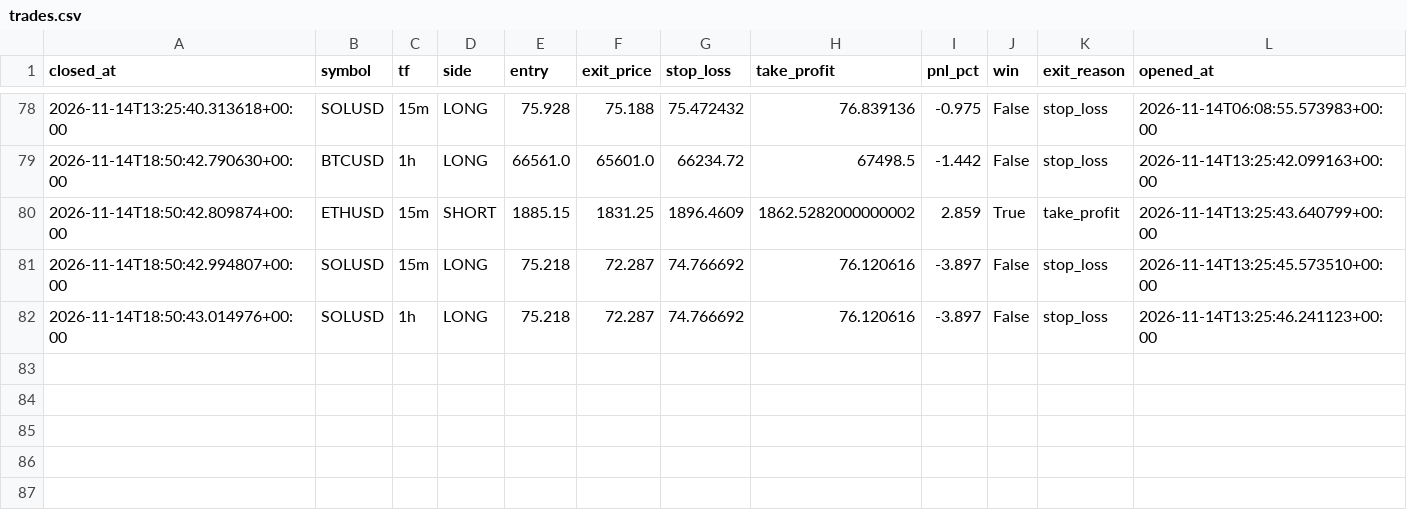
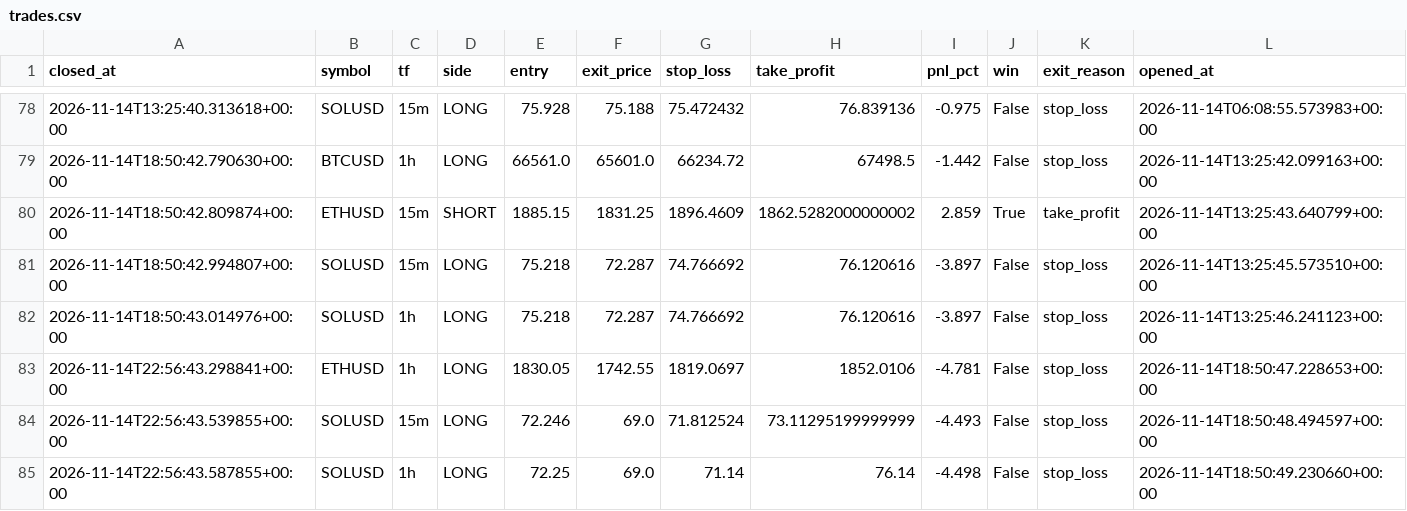
Before and after one commit to prabeensahu123-ui/leverage-rebooted, a CSV file: algo_bot/trades.csv, drawn as a sheet; only a part is shown, gaps mark what is left out.

```diff
--- a/algo_bot/trades.csv
+++ b/algo_bot/trades.csv
@@ -82 +82,4 @@ closed_at,symbol,tf,side,entry,exit_price,stop_loss,take_profit,pnl_pct,win,exit
 2026-11-14T18:50:43.014976+00:00,SOLUSD,1h,LONG,75.218,72.287,74.766692,76.120616,-3.897,False,stop_loss,2026-11-14T13:25:46.241123+00:00
+2026-11-14T22:56:43.298841+00:00,ETHUSD,1h,LONG,1830.05,1742.55,1819.0697,1852.0106,-4.781,False,stop_loss,2026-11-14T18:50:47.228653+00:00
+2026-11-14T22:56:43.539855+00:00,SOLUSD,15m,LONG,72.246,69.0,71.812524,73.11295199999999,-4.493,False,stop_loss,2026-11-14T18:50:48.494597+00:00
+2026-11-14T22:56:43.587855+00:00,SOLUSD,1h,LONG,72.25,69.0,71.14,76.14,-4.498,False,stop_loss,2026-11-14T18:50:49.230660+00:00
```
Also changed, not shown: 1 other file.
